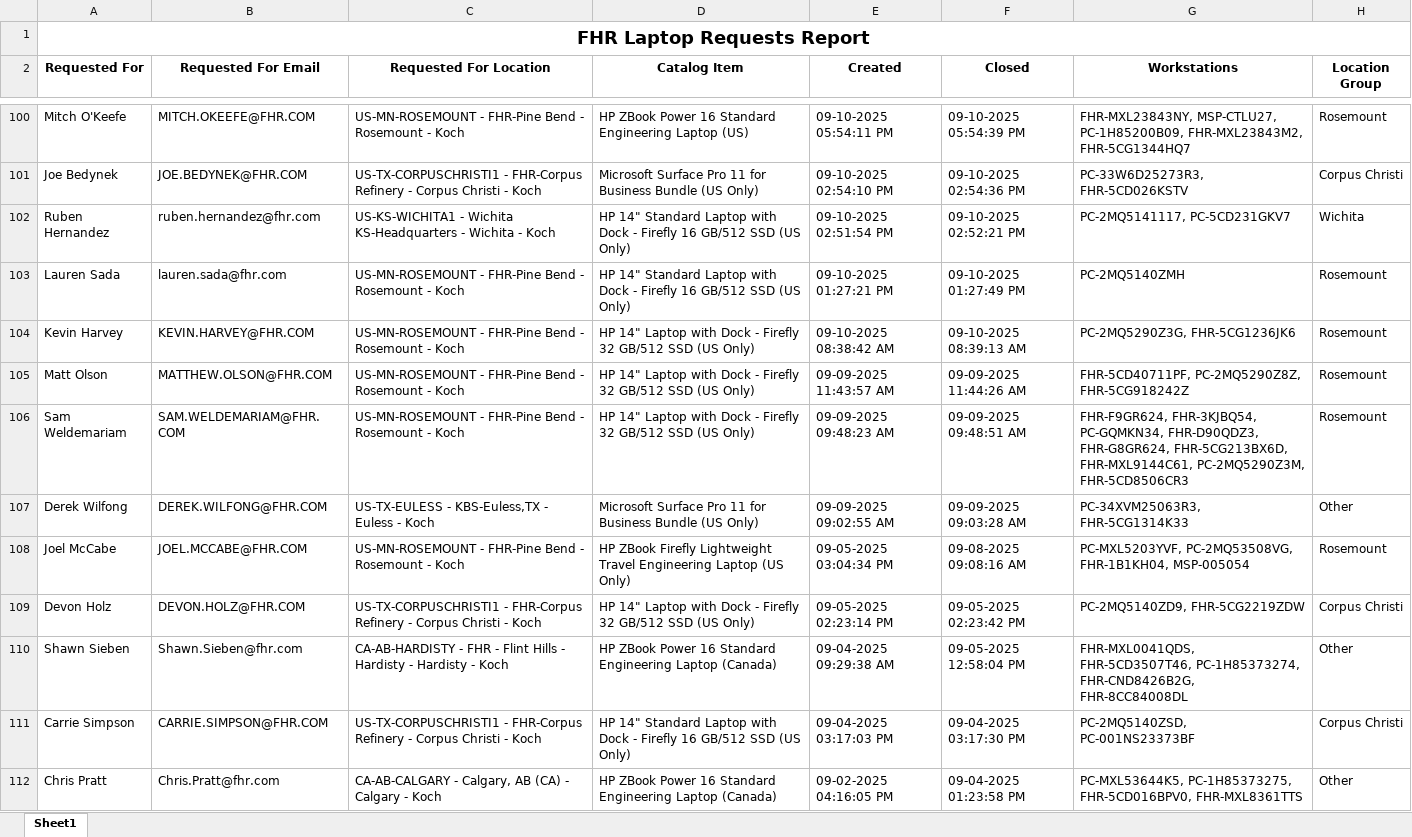
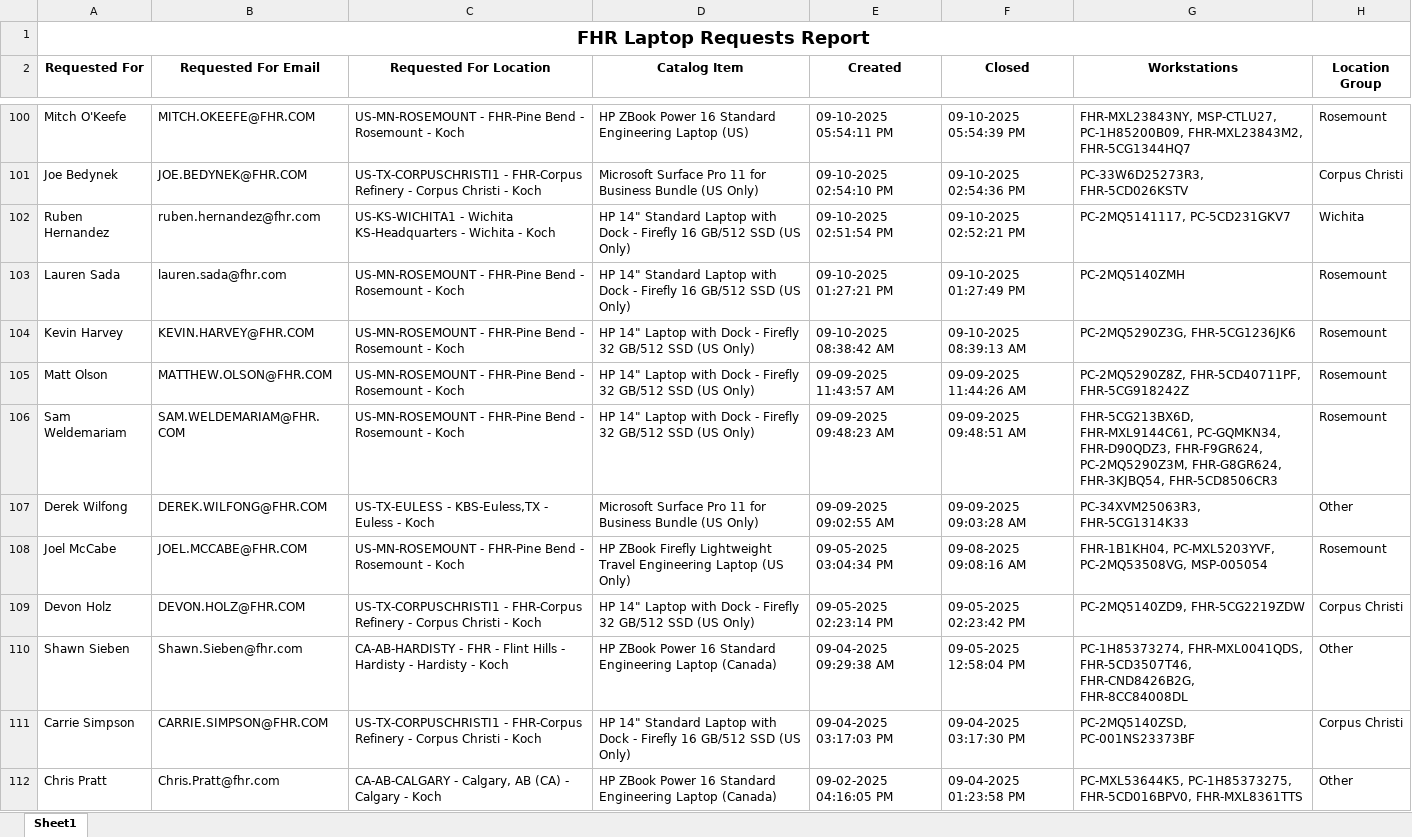
Before and after one commit to ellis-massey-FHR/fhr-device-audit, an Excel workbook: output/fhr_computer_requests.xlsx, sheet Sheet1, drawn as a sheet; only a part is shown, gaps mark what is left out; values as stored, in another font and other column widths than the file's, no borders; charts and pictures not drawn; the diff covers the shown part only; the diff names each change by its address in the sheet, - before the commit and + after, or states it on an @@ line.

```diff
--- a/output/fhr_computer_requests.xlsx (sheet Sheet1)
+++ b/output/fhr_computer_requests.xlsx (sheet Sheet1)
-G105 (Workstations): FHR-5CD40711PF, PC-2MQ5290Z8Z, FHR-5CG918242Z
+G105 (Workstations): PC-2MQ5290Z8Z, FHR-5CD40711PF, FHR-5CG918242Z
-G106 (Workstations): FHR-F9GR624, FHR-3KJBQ54, PC-GQMKN34, FHR-D90QDZ3, FHR-G8GR624, FHR-5CG213BX6D, FHR-MXL9144C61, PC-2MQ5290Z3M, FHR-5CD8506CR3
+G106 (Workstations): FHR-5CG213BX6D, FHR-MXL9144C61, PC-GQMKN34, FHR-D90QDZ3, FHR-F9GR624, PC-2MQ5290Z3M, FHR-G8GR624, FHR-3KJBQ54, FHR-5CD8506CR3
-G108 (Workstations): PC-MXL5203YVF, PC-2MQ53508VG, FHR-1B1KH04, MSP-005054
+G108 (Workstations): FHR-1B1KH04, PC-MXL5203YVF, PC-2MQ53508VG, MSP-005054
-G110 (Workstations): FHR-MXL0041QDS, FHR-5CD3507T46, PC-1H85373274, FHR-CND8426B2G, FHR-8CC84008DL
+G110 (Workstations): PC-1H85373274, FHR-MXL0041QDS, FHR-5CD3507T46, FHR-CND8426B2G, FHR-8CC84008DL
```
Also changed, not shown: 18 edited cells elsewhere in this sheet.
